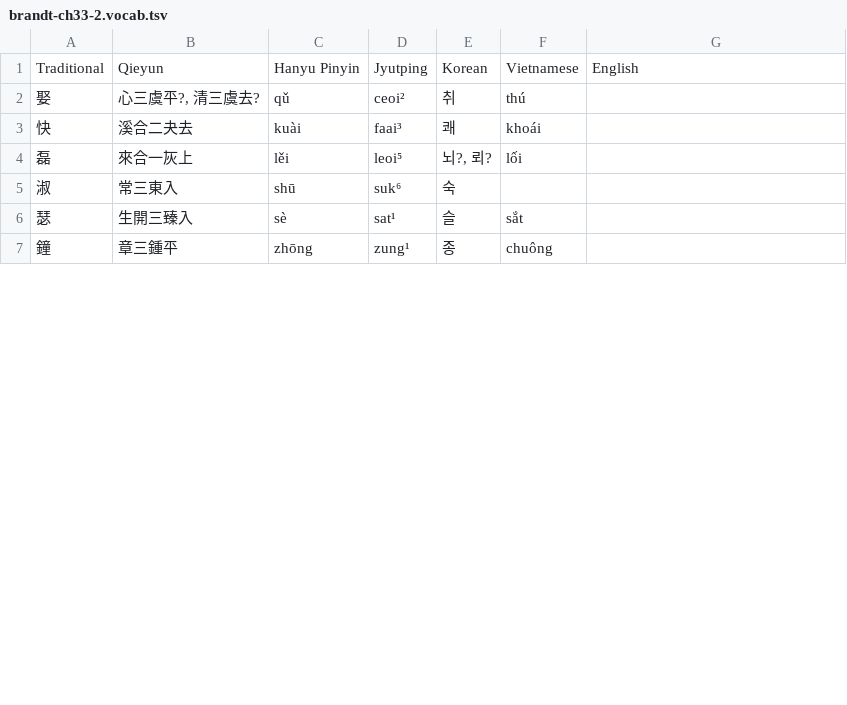
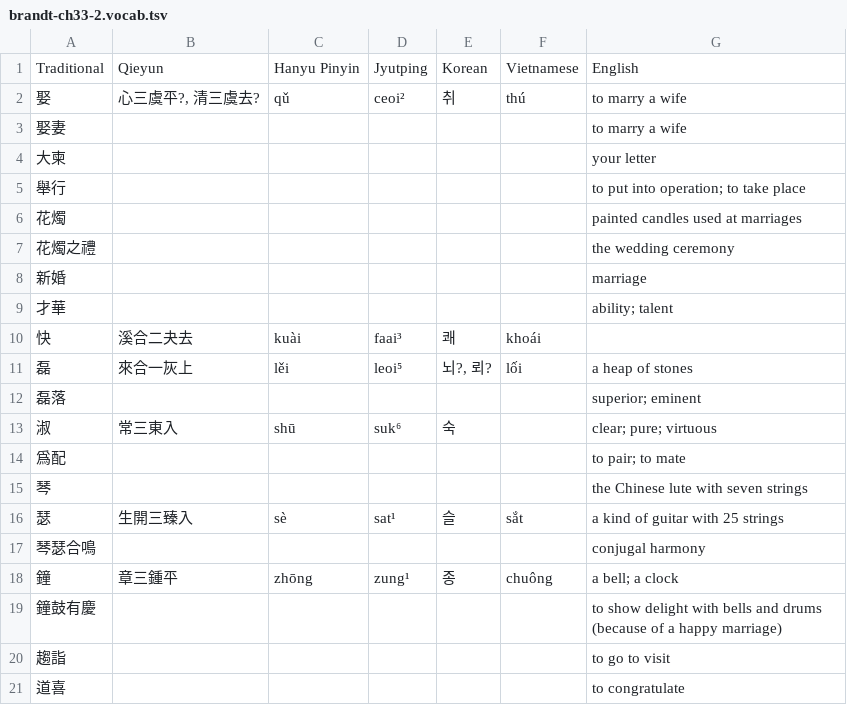
Before and after one commit to justinsilvestre/hanlib, a TSV file: texts/brandt-ch33-2.vocab.tsv, drawn as a sheet; only a part is shown; the diff covers the shown part only.

Commit message:
Transcribe vocab up to brandt 33-2

```diff
--- a/texts/brandt-ch33-2.vocab.tsv
+++ b/texts/brandt-ch33-2.vocab.tsv
@@ -1,7 +1,21 @@
 Traditional	Qieyun	Hanyu Pinyin	Jyutping	Korean	Vietnamese	English
-娶	心三虞平?, 清三虞去?	qǔ	ceoi²	취	thú	
+娶	心三虞平?, 清三虞去?	qǔ	ceoi²	취	thú	to marry a wife
+娶妻						to marry a wife
+大柬						your letter
+舉行						to put into operation; to take place
+花燭						painted candles used at marriages
+花燭之禮						the wedding ceremony
+新婚						marriage
+才華						ability; talent
 快	溪合二夬去	kuài	faai³	쾌	khoái	
-磊	來合一灰上	lěi	leoi⁵	뇌?, 뢰?	lối	
-淑	常三東入	shū	suk⁶	숙		
-瑟	生開三臻入	sè	sat¹	슬	sắt	
-鐘	章三鍾平	zhōng	zung¹	종	chuông	
+磊	來合一灰上	lěi	leoi⁵	뇌?, 뢰?	lối	a heap of stones
+磊落						superior; eminent
+淑	常三東入	shū	suk⁶	숙		clear; pure; virtuous
+爲配						to pair; to mate
+琴						the Chinese lute with seven strings
+瑟	生開三臻入	sè	sat¹	슬	sắt	a kind of guitar with 25 strings
+琴瑟合鳴						conjugal harmony
+鐘	章三鍾平	zhōng	zung¹	종	chuông	a bell; a clock
+鐘鼓有慶						to show delight with bells and drums (because of a happy marriage)
+趨詣						to go to visit
+道喜						to congratulate
```
Also changed, not shown: 26 added rows and 1 edited cell elsewhere in this file, texts/brandt-ch30-1.vocab.tsv, texts/brandt-ch31-2.vocab.tsv, 24 other files.
